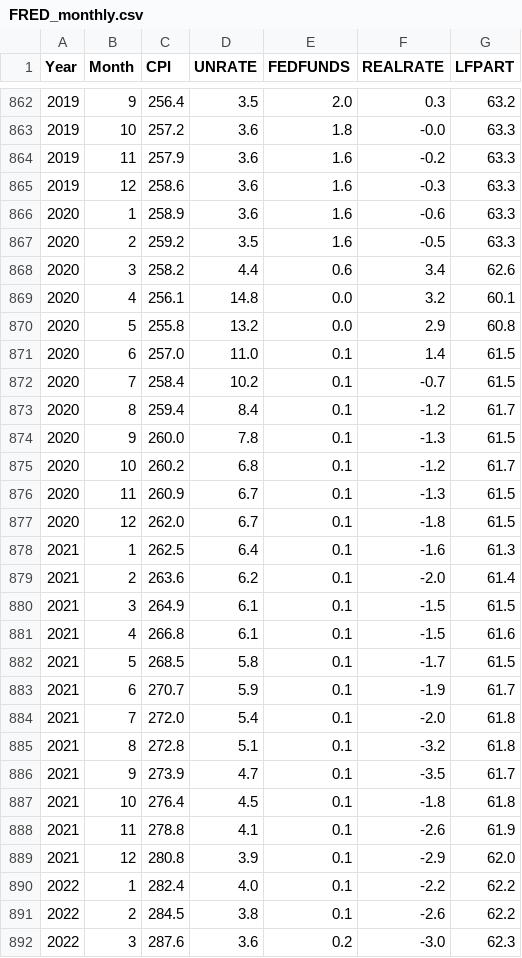
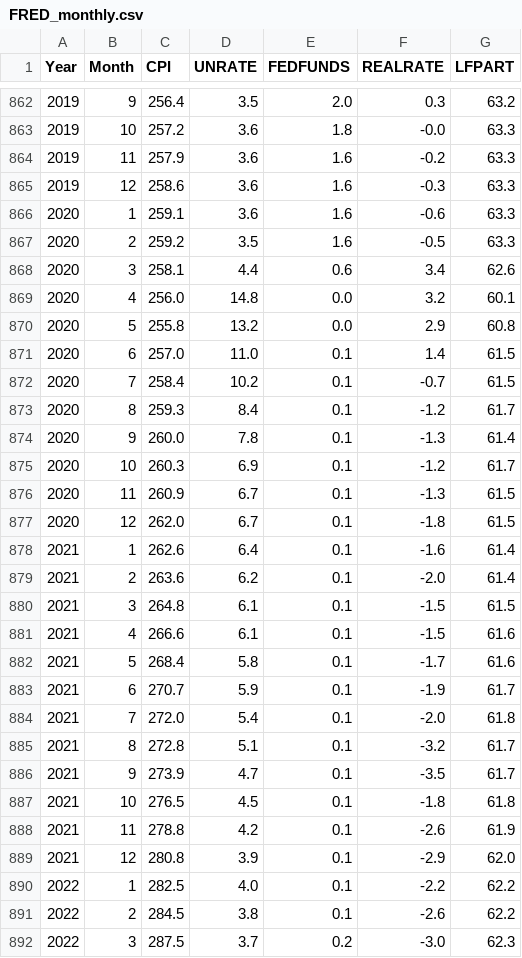
Before and after one commit to Sigi2605/FIE463-V25, a CSV file: data/FRED/FRED_monthly.csv, drawn as a sheet; only a part is shown, gaps mark what is left out; the diff covers the shown part only.

```diff
--- a/data/FRED/FRED_monthly.csv
+++ b/data/FRED/FRED_monthly.csv
@@ -865,6 +865,6 @@ Year,Month,CPI,UNRATE,FEDFUNDS,REALRATE,LFPART
 2019,12,258.6,3.6,1.6,-0.3,63.3
-2020,1,258.9,3.6,1.6,-0.6,63.3
+2020,1,259.1,3.6,1.6,-0.6,63.3
 2020,2,259.2,3.5,1.6,-0.5,63.3
-2020,3,258.2,4.4,0.6,3.4,62.6
-2020,4,256.1,14.8,0.0,3.2,60.1
+2020,3,258.1,4.4,0.6,3.4,62.6
+2020,4,256.0,14.8,0.0,3.2,60.1
 2020,5,255.8,13.2,0.0,2.9,60.8
@@ -872,21 +872,21 @@ Year,Month,CPI,UNRATE,FEDFUNDS,REALRATE,LFPART
 2020,7,258.4,10.2,0.1,-0.7,61.5
-2020,8,259.4,8.4,0.1,-1.2,61.7
-2020,9,260.0,7.8,0.1,-1.3,61.5
-2020,10,260.2,6.8,0.1,-1.2,61.7
+2020,8,259.3,8.4,0.1,-1.2,61.7
+2020,9,260.0,7.8,0.1,-1.3,61.4
+2020,10,260.3,6.9,0.1,-1.2,61.7
 2020,11,260.9,6.7,0.1,-1.3,61.5
 2020,12,262.0,6.7,0.1,-1.8,61.5
-2021,1,262.5,6.4,0.1,-1.6,61.3
+2021,1,262.6,6.4,0.1,-1.6,61.4
 2021,2,263.6,6.2,0.1,-2.0,61.4
-2021,3,264.9,6.1,0.1,-1.5,61.5
-2021,4,266.8,6.1,0.1,-1.5,61.6
-2021,5,268.5,5.8,0.1,-1.7,61.5
+2021,3,264.8,6.1,0.1,-1.5,61.5
+2021,4,266.6,6.1,0.1,-1.5,61.6
+2021,5,268.4,5.8,0.1,-1.7,61.6
 2021,6,270.7,5.9,0.1,-1.9,61.7
 2021,7,272.0,5.4,0.1,-2.0,61.8
-2021,8,272.8,5.1,0.1,-3.2,61.8
+2021,8,272.8,5.1,0.1,-3.2,61.7
 2021,9,273.9,4.7,0.1,-3.5,61.7
-2021,10,276.4,4.5,0.1,-1.8,61.8
-2021,11,278.8,4.1,0.1,-2.6,61.9
+2021,10,276.5,4.5,0.1,-1.8,61.8
+2021,11,278.8,4.2,0.1,-2.6,61.9
 2021,12,280.8,3.9,0.1,-2.9,62.0
-2022,1,282.4,4.0,0.1,-2.2,62.2
+2022,1,282.5,4.0,0.1,-2.2,62.2
 2022,2,284.5,3.8,0.1,-2.6,62.2
-2022,3,287.6,3.6,0.2,-3.0,62.3
+2022,3,287.5,3.7,0.2,-3.0,62.3
```
Also changed, not shown: 12 added rows and 24 edited cells elsewhere in this file, data/FRED/FRED_annual.csv, 29 other files.
